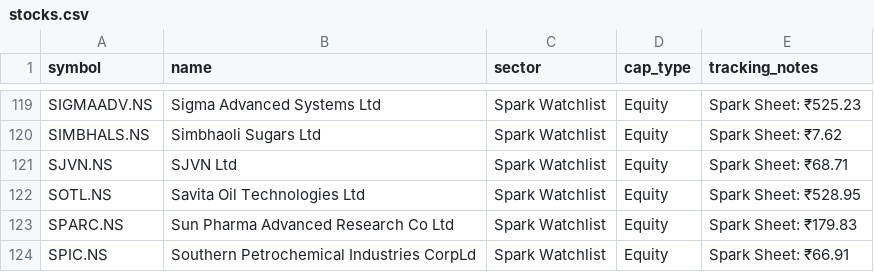
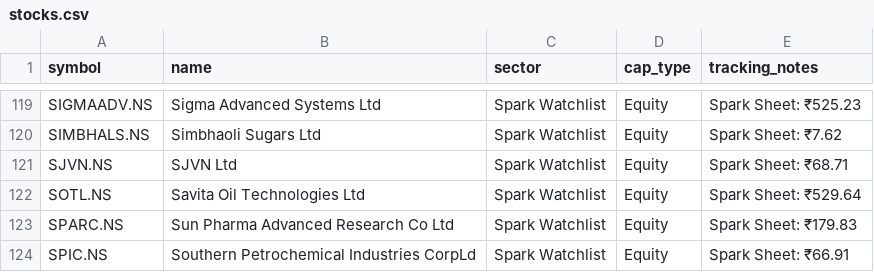
Before and after one commit to digant2207/indian-stock-analyzer, a CSV file: stocks.csv, drawn as a sheet; only a part is shown, gaps mark what is left out.

```diff
--- a/stocks.csv
+++ b/stocks.csv
@@ -121,3 +121,3 @@ SIMBHALS.NS,Simbhaoli Sugars Ltd,Spark Watchlist,Equity,Spark Sheet: ₹7.62
 SJVN.NS,SJVN Ltd,Spark Watchlist,Equity,Spark Sheet: ₹68.71
-SOTL.NS,Savita Oil Technologies Ltd,Spark Watchlist,Equity,Spark Sheet: ₹528.95
+SOTL.NS,Savita Oil Technologies Ltd,Spark Watchlist,Equity,Spark Sheet: ₹529.64
 SPARC.NS,Sun Pharma Advanced Research Co Ltd,Spark Watchlist,Equity,Spark Sheet: ₹179.83
```
Also changed, not shown: 8 other files.
